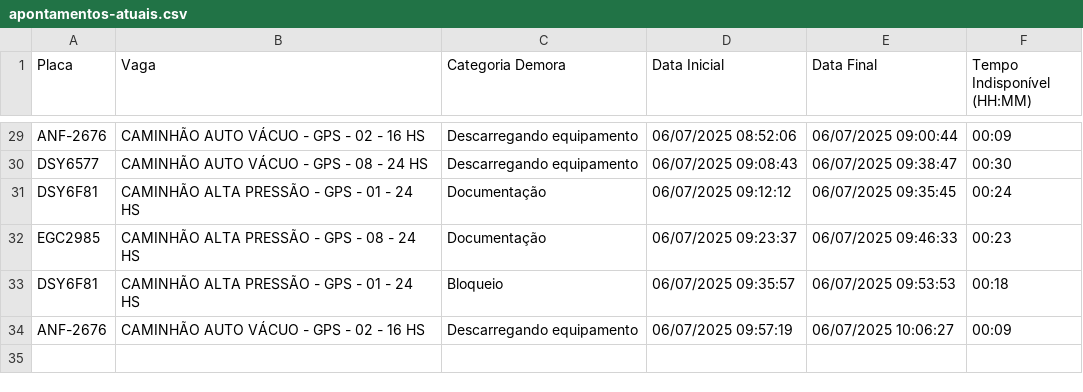
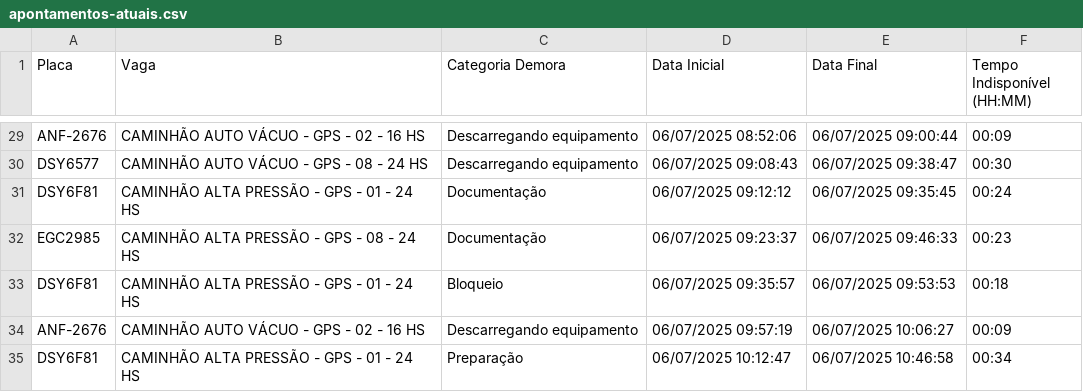
Before and after one commit to GrupoGps-Mecanizada/Apontamento-Dos-Tablets, a CSV file: data/apontamentos-atuais.csv, drawn as a sheet; only a part is shown, gaps mark what is left out; the diff names each change by its address in the sheet, - before the commit and + after, or states it on an @@ line.

Commit message:
🔄 Auto v3.3 - Refresh: 277 | Data: 3 - 06/07/2025, 10:54:58

```diff
--- a/data/apontamentos-atuais.csv
+++ b/data/apontamentos-atuais.csv
+row 35: DSY6F81 | CAMINHÃO ALTA PRESSÃO - GPS - 01 - 24 HS | Preparação | 06/07/2025 10:12:47 | 06/07/2025 10:46:58 | 00:34
```
